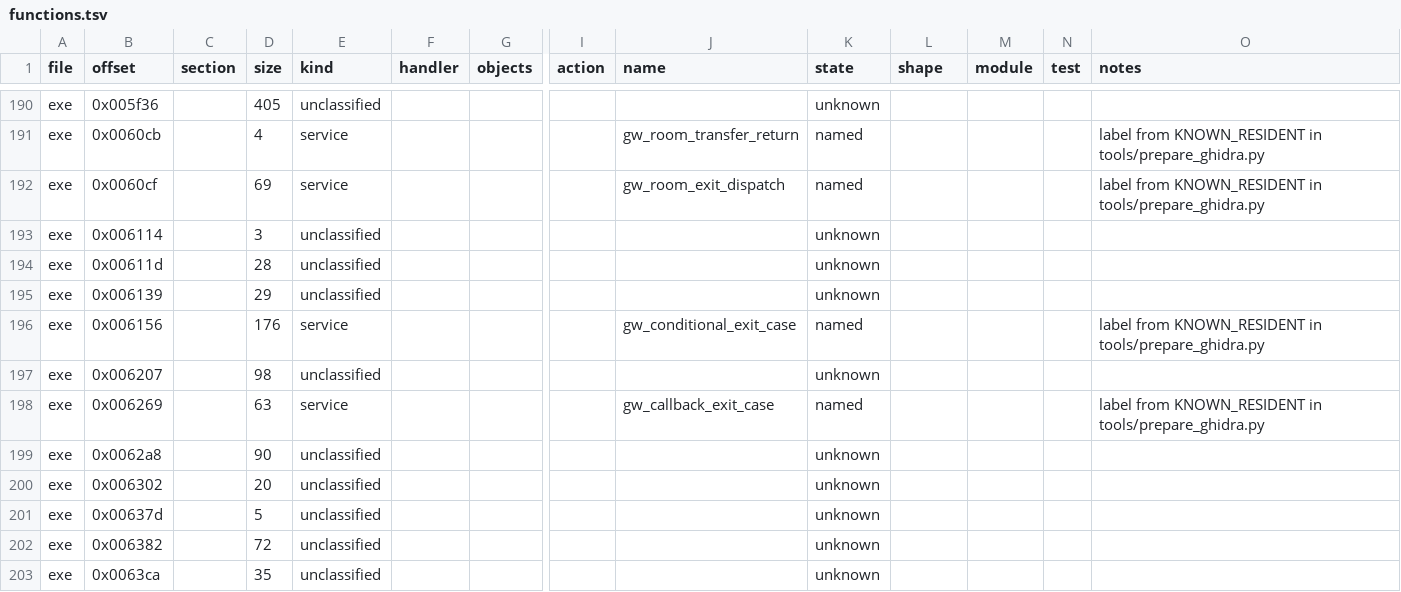
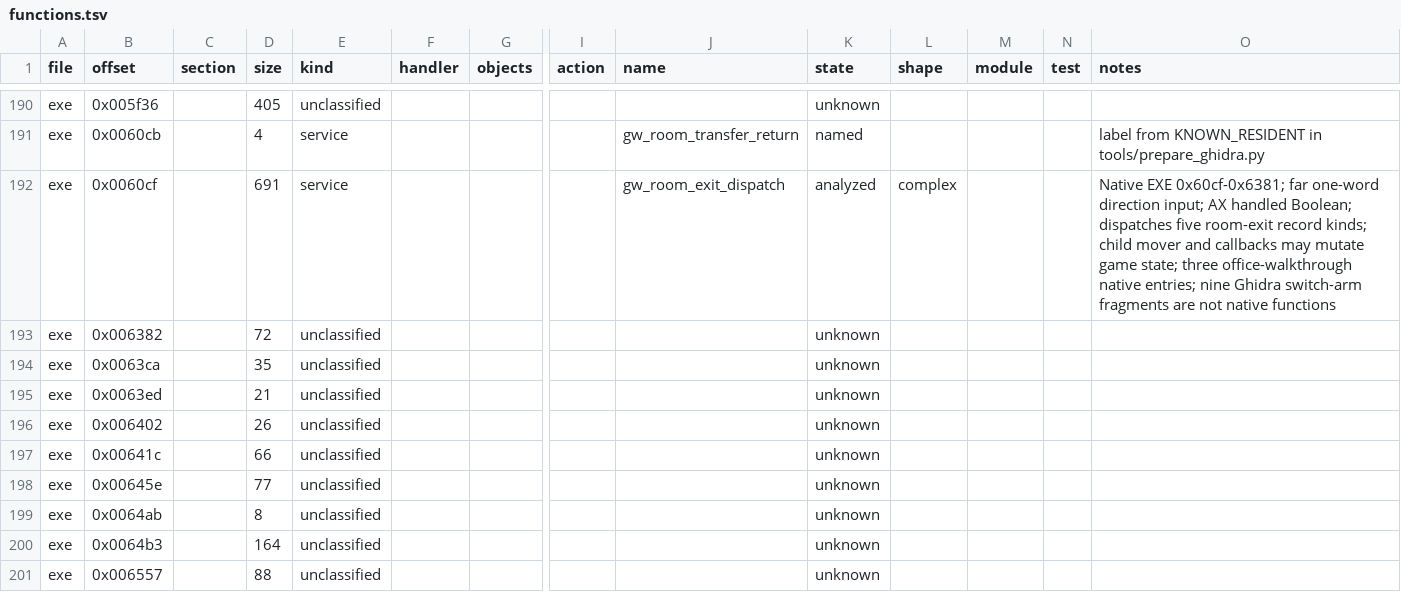
Before and after one commit to Grumbel/gateway-port, a TSV file: decomp/functions.tsv, drawn as a sheet; only a part is shown, gaps mark what is left out; the shorter side is filled out with more unchanged rows; rows hold the shown columns only; the diff names each change by its address in the sheet, - before the commit and + after, or states it on an @@ line.

```diff
--- a/decomp/functions.tsv
+++ b/decomp/functions.tsv
-D192 (size): 69
+D192 (size): 691
-K192 (state): named
+K192 (state): analyzed
-L192 (shape): (empty)
+L192 (shape): complex
-O192 (notes): label from KNOWN_RESIDENT in tools/prepare_ghidra.py
+O192 (notes): Native EXE 0x60cf-0x6381; far one-word direction input; AX handled Boolean; dispatches five room-exit record kinds; child mover and callbacks may mutate game state; three office-walkthrough native entries; nine Ghidra switch-arm fragments are not native functions
-row 193: exe | 0x006114 |  | 3 | unclassified |  |  |  |  | unknown
-row 194: exe | 0x00611d |  | 28 | unclassified |  |  |  |  | unknown
-row 195: exe | 0x006139 |  | 29 | unclassified |  |  |  |  | unknown
-row 196: exe | 0x006156 |  | 176 | service |  |  |  | gw_conditional_exit_case | named |  |  |  | label from KNOWN_RESIDENT in tools/prepare_ghidra.py
-row 197: exe | 0x006207 |  | 98 | unclassified |  |  |  |  | unknown
-row 198: exe | 0x006269 |  | 63 | service |  |  |  | gw_callback_exit_case | named |  |  |  | label from KNOWN_RESIDENT in tools/prepare_ghidra.py
-row 199: exe | 0x0062a8 |  | 90 | unclassified |  |  |  |  | unknown
-row 200: exe | 0x006302 |  | 20 | unclassified |  |  |  |  | unknown
-row 201: exe | 0x00637d |  | 5 | unclassified |  |  |  |  | unknown
```
Also changed, not shown: 4 other files.
